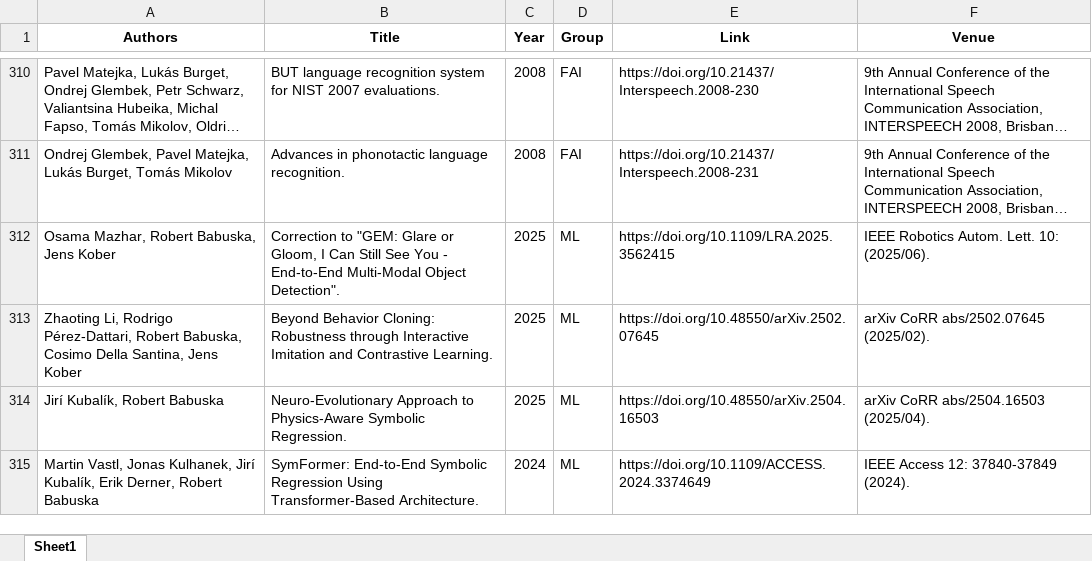
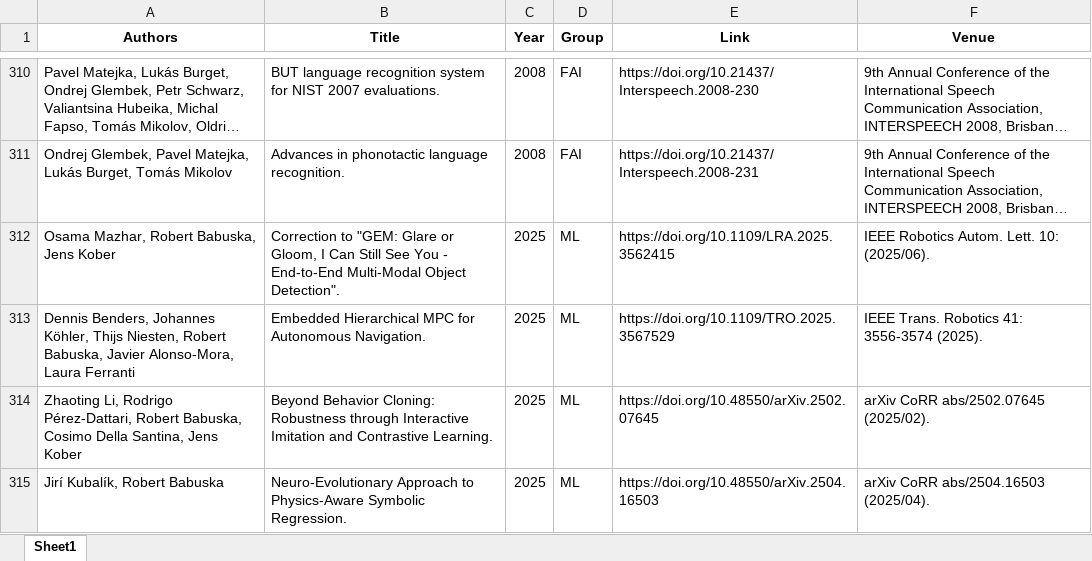
Before and after one commit to ai4reason/ai4reason.github.io, an Excel workbook: docs/download/publications.xlsx, sheet Sheet1, drawn as a sheet; only a part is shown, gaps mark what is left out; the shorter side is filled out with more unchanged rows; long unchanged cells end in …; values as stored, in another font and other column widths than the file's, no borders; the diff names each change by its address in the sheet, - before the commit and + after, or states it on an @@ line.

```diff
--- a/docs/download/publications.xlsx (sheet Sheet1)
+++ b/docs/download/publications.xlsx (sheet Sheet1)
+row 313: Dennis Benders, Johannes Köhler, Thijs Niesten, Robert Babuska, Javier Alonso-Mora, Laura Ferranti | Embedded Hierarchical MPC for Autonomous Navigation. | 2025 | ML | https://doi.org/10.1109/TRO.2025.3567529 | IEEE Trans. Robotics 41: 3556-3574 (2025).
```
Also changed, not shown: 2 other files.
